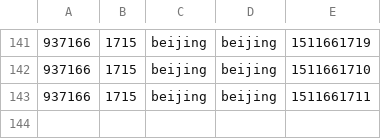
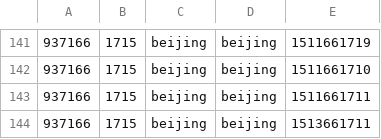
Before and after one commit to kinoko117/FlinkLearning, a CSV file: input/AdClickLog.csv, drawn as a sheet; only a part is shown, gaps mark what is left out; the diff names each change by its address in the sheet, - before the commit and + after, or states it on an @@ line.

```diff
--- a/input/AdClickLog.csv
+++ b/input/AdClickLog.csv
+row 144: 937166 | 1715 | beijing | beijing | 1513661711
```
Also changed, not shown: 2 other files.
